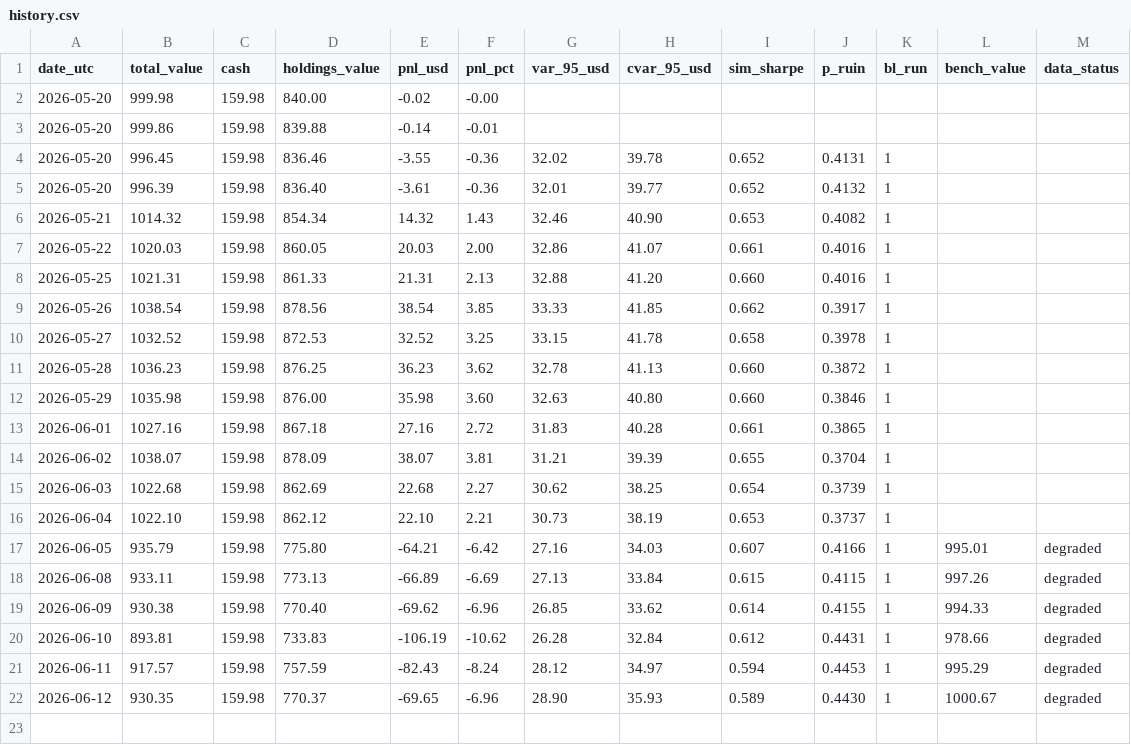
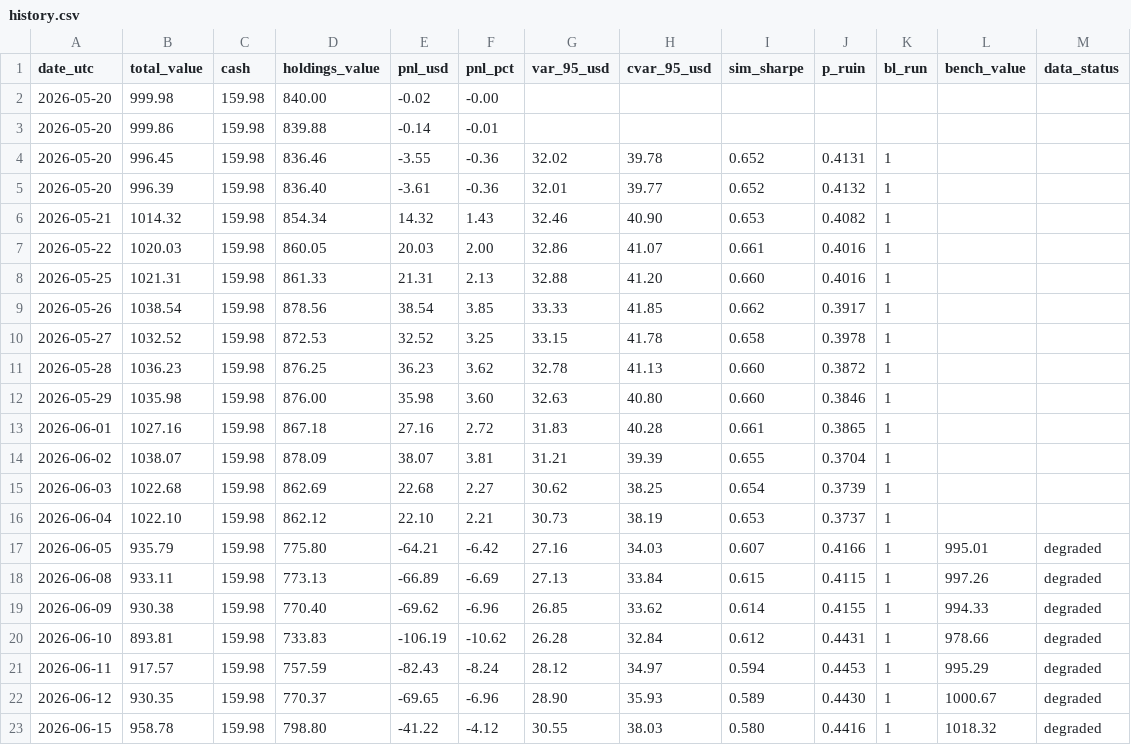
Before and after one commit to maisymylod/apex-portfolio, a CSV file: state/history.csv, drawn as a sheet; the diff names each change by its address in the sheet, - before the commit and + after, or states it on an @@ line.

```diff
--- a/state/history.csv
+++ b/state/history.csv
+row 23: 2026-06-15 | 958.78 | 159.98 | 798.80 | -41.22 | -4.12 | 30.55 | 38.03 | 0.580 | 0.4416 | 1 | 1018.32 | degraded
```
Also changed, not shown: docs/data/history.csv, 6 other files.
